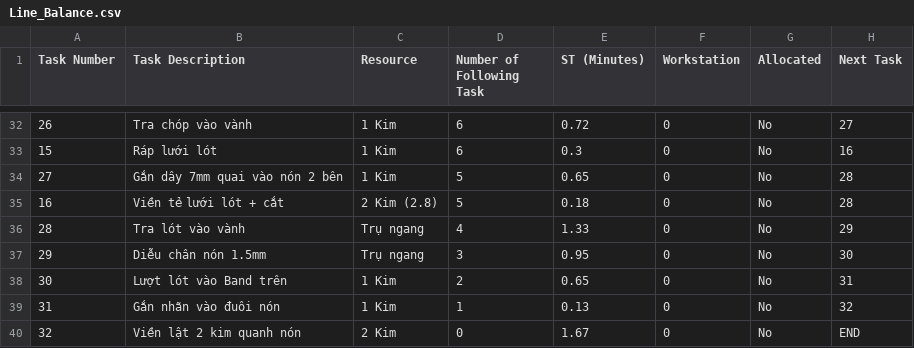
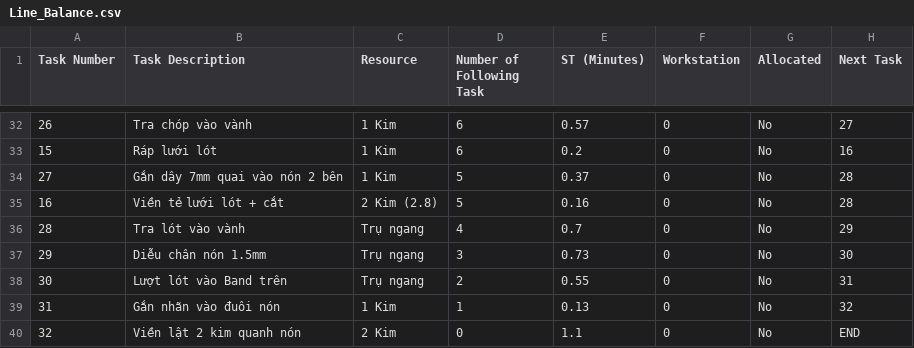
Before and after one commit to Thang1703hrsh/sttd, a CSV file: Line_Balance.csv, drawn as a sheet; only a part is shown, gaps mark what is left out; the diff covers the shown part only; the diff names each change by its address in the sheet, - before the commit and + after, or states it on an @@ line.

```diff
--- a/Line_Balance.csv
+++ b/Line_Balance.csv
-E32 (ST (Minutes)): 0.72
+E32 (ST (Minutes)): 0.57
-E33 (ST (Minutes)): 0.3
+E33 (ST (Minutes)): 0.2
-E34 (ST (Minutes)): 0.65
+E34 (ST (Minutes)): 0.37
-E35 (ST (Minutes)): 0.18
+E35 (ST (Minutes)): 0.16
-E36 (ST (Minutes)): 1.33
+E36 (ST (Minutes)): 0.7
-E37 (ST (Minutes)): 0.95
+E37 (ST (Minutes)): 0.73
-C38 (Resource): 1 Kim
+C38 (Resource): Trụ ngang
-E38 (ST (Minutes)): 0.65
+E38 (ST (Minutes)): 0.55
-E40 (ST (Minutes)): 1.67
+E40 (ST (Minutes)): 1.1
```
Also changed, not shown: 4 added rows, 4 removed rows and 17 edited cells elsewhere in this file, Feasable_Solution.csv, 5 other files.
